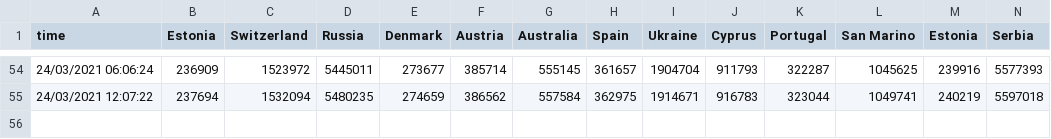
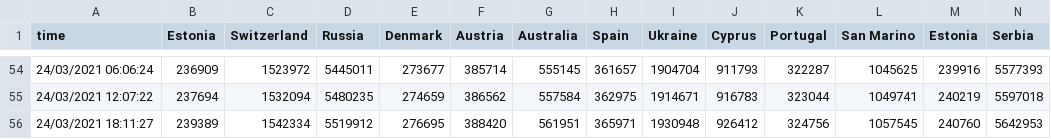
Before and after one commit to wkrzywiec/eurovision-2021, a CSV file: data.csv, drawn as a sheet; only a part is shown, gaps mark what is left out; rows hold the shown columns only; the diff names each change by its address in the sheet, - before the commit and + after, or states it on an @@ line.

```diff
--- a/data.csv
+++ b/data.csv
+row 56: 24/03/2021 18:11:27 | 239389 | 1542334 | 5519912 | 276695 | 388420 | 561951 | 365971 | 1930948 | 926412 | 324756 | 1057545 | 240760 | 5642953
```
